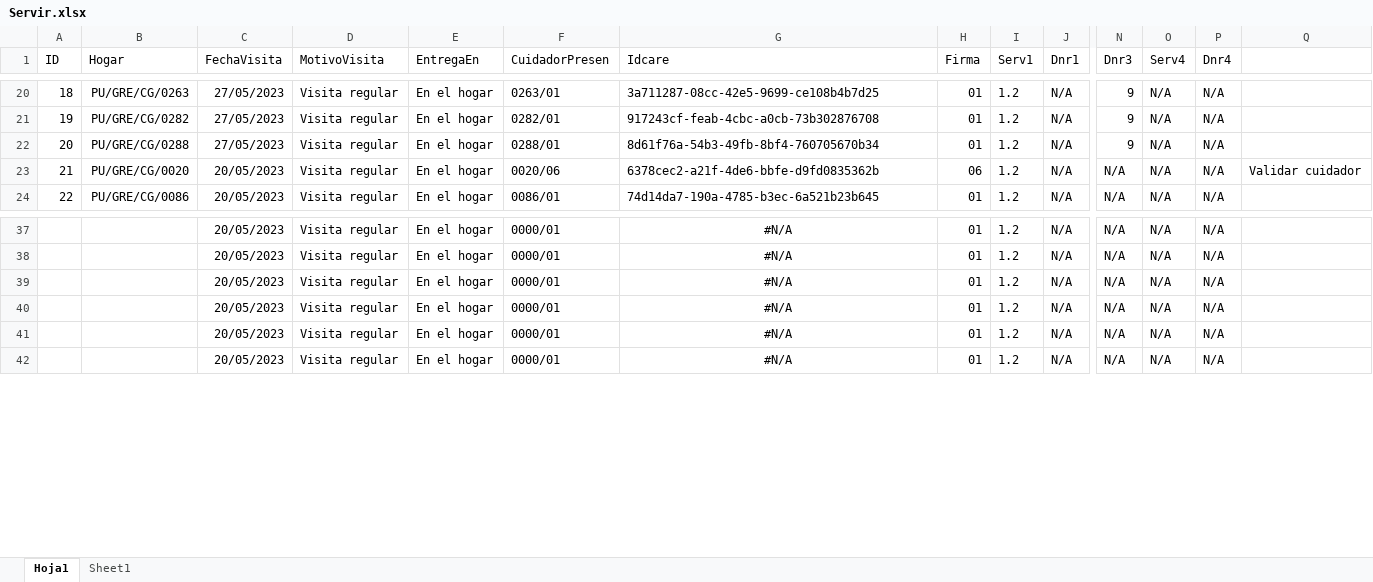
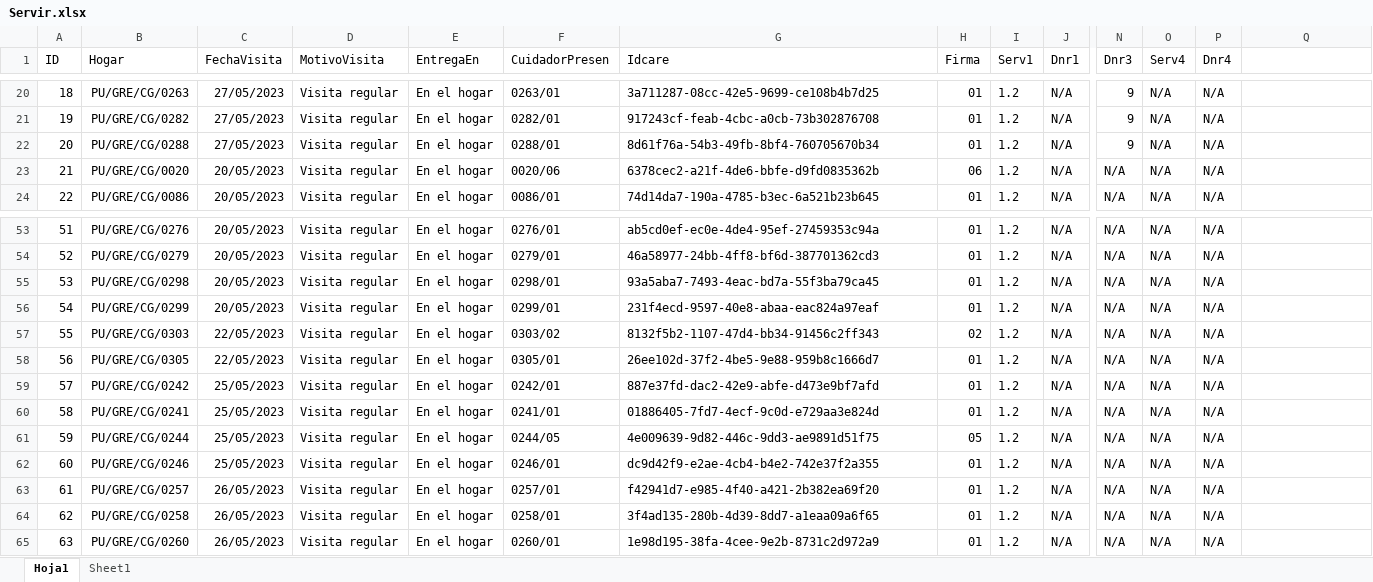
Before and after one commit to Inarixdono/br_shaka, an Excel workbook: Archivos/Servir.xlsx, sheet Hoja1, drawn as a sheet; only a part is shown, gaps mark what is left out; values as stored, in another font and other column widths than the file's, no borders; conditional formats not drawn; addresses are those after the commit; rows hold the shown columns only; the diff covers the shown part only; the diff names each change by its address in the sheet, - before the commit and + after, or states it on an @@ line.

```diff
--- a/Archivos/Servir.xlsx (sheet Hoja1)
+++ b/Archivos/Servir.xlsx (sheet Hoja1)
-Q23: Validar cuidador
+Q23: (empty)
@@ column A (ID) renumbered between rows 37 and 82 @@
-B53 (Hogar): (empty)
+B53 (Hogar): PU/GRE/CG/0276
-F53 (CuidadorPresen): 0000/01
+F53 (CuidadorPresen): 0276/01
-G53 (Idcare): #N/A
+G53 (Idcare): ab5cd0ef-ec0e-4de4-95ef-27459353c94a
-G53:G56 alignment: center
+G53:G56 alignment: left
-B54 (Hogar): (empty)
+B54 (Hogar): PU/GRE/CG/0279
-F54 (CuidadorPresen): 0000/01
+F54 (CuidadorPresen): 0279/01
-G54 (Idcare): #N/A
+G54 (Idcare): 46a58977-24bb-4ff8-bf6d-387701362cd3
-B55 (Hogar): (empty)
+B55 (Hogar): PU/GRE/CG/0298
-F55 (CuidadorPresen): 0000/01
+F55 (CuidadorPresen): 0298/01
-G55 (Idcare): #N/A
+G55 (Idcare): 93a5aba7-7493-4eac-bd7a-55f3ba79ca45
-B56 (Hogar): (empty)
+B56 (Hogar): PU/GRE/CG/0299
-F56 (CuidadorPresen): 0000/01
+F56 (CuidadorPresen): 0299/01
-G56 (Idcare): #N/A
+G56 (Idcare): 231f4ecd-9597-40e8-abaa-eac824a97eaf
+row 57: 55 | PU/GRE/CG/0303 | 22/05/2023 | Visita regular | En el hogar | 0303/02 | 8132f5b2-1107-47d4-bb34-91456c2ff343 | 02 | 1.2 | N/A | N/A | N/A | N/A
-B58 (Hogar): (empty)
+B58 (Hogar): PU/GRE/CG/0305
-C58 (FechaVisita): 20/05/2023
+C58 (FechaVisita): 22/05/2023
-F58 (CuidadorPresen): 0000/01
+F58 (CuidadorPresen): 0305/01
-G58 (Idcare): #N/A
+G58 (Idcare): 26ee102d-37f2-4be5-9e88-959b8c1666d7
-G58 alignment: center
+G58 alignment: left
+row 59: 57 | PU/GRE/CG/0242 | 25/05/2023 | Visita regular | En el hogar | 0242/01 | 887e37fd-dac2-42e9-abfe-d473e9bf7afd | 01 | 1.2 | N/A | N/A | N/A | N/A
+row 60: 58 | PU/GRE/CG/0241 | 25/05/2023 | Visita regular | En el hogar | 0241/01 | 01886405-7fd7-4ecf-9c0d-e729aa3e824d | 01 | 1.2 | N/A | N/A | N/A | N/A
+row 61: 59 | PU/GRE/CG/0244 | 25/05/2023 | Visita regular | En el hogar | 0244/05 | 4e009639-9d82-446c-9dd3-ae9891d51f75 | 05 | 1.2 | N/A | N/A | N/A | N/A
+row 62: 60 | PU/GRE/CG/0246 | 25/05/2023 | Visita regular | En el hogar | 0246/01 | dc9d42f9-e2ae-4cb4-b4e2-742e37f2a355 | 01 | 1.2 | N/A | N/A | N/A | N/A
+row 63: 61 | PU/GRE/CG/0257 | 26/05/2023 | Visita regular | En el hogar | 0257/01 | f42941d7-e985-4f40-a421-2b382ea69f20 | 01 | 1.2 | N/A | N/A | N/A | N/A
+row 64: 62 | PU/GRE/CG/0258 | 26/05/2023 | Visita regular | En el hogar | 0258/01 | 3f4ad135-280b-4d39-8dd7-a1eaa09a6f65 | 01 | 1.2 | N/A | N/A | N/A | N/A
-B65 (Hogar): (empty)
+B65 (Hogar): PU/GRE/CG/0260
-C65 (FechaVisita): 20/05/2023
+C65 (FechaVisita): 26/05/2023
-F65 (CuidadorPresen): 0000/01
+F65 (CuidadorPresen): 0260/01
-G65 (Idcare): #N/A
+G65 (Idcare): 1e98d195-38fa-4cee-9e2b-8731c2d972a9
-G65 alignment: center
+G65 alignment: left
```
Also changed, not shown: 33 added rows, 28 edited cells and cell formats elsewhere in this sheet, sheet Sheet1, formulas that keep their value.
